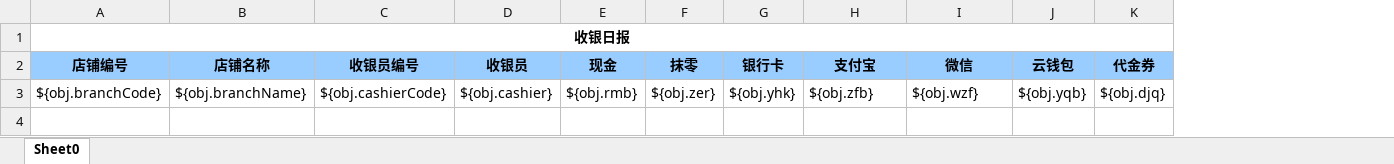
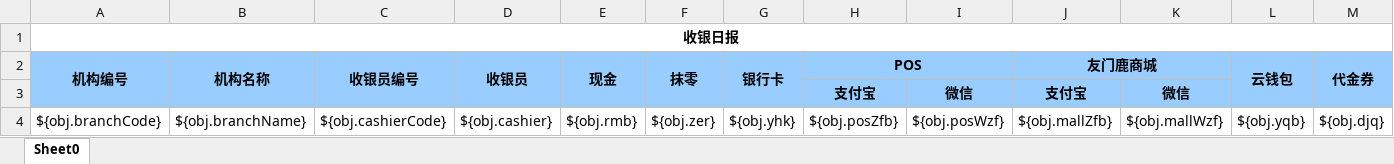
Before and after one commit to zly1988203/easyUI-web, an Excel workbook: src/main/resources/template/excel/export/CashDailyReport_SYY.xlsx, sheet Sheet0, drawn as a sheet; only a part is shown; values as stored, in another font and other column widths than the file's, no borders; addresses are those after the commit; rows hold the shown columns only; the diff covers the shown part only; the diff names each change by its address in the sheet, - before the commit and + after, or states it on an @@ line.

```diff
--- a/src/main/resources/template/excel/export/CashDailyReport_SYY.xlsx (sheet Sheet0)
+++ b/src/main/resources/template/excel/export/CashDailyReport_SYY.xlsx (sheet Sheet0)
+column J (友门鹿商城), row 4: ${obj.mallZfb}
+column K, row 4: ${obj.mallWzf}
-A2: 店铺编号
+A2: 机构编号
+A2:A3 merged
-B2: 店铺名称
+B2: 机构名称
+B2:B3 merged
+C2:C3 merged
+D2:D3 merged
+E2:E3 merged
+F2:F3 merged
+G2:G3 merged
-H2: 支付宝
+H2: POS
+H2:I2 merged
-I2: 微信
+I2: (empty)
+L2:L3 merged
+M2:M3 merged
+row 3:  |  |  |  |  |  |  | 支付宝 | 微信 | 支付宝 | 微信
-H4 (POS): ${obj.zfb}
+H4 (POS): ${obj.posZfb}
-I4: ${obj.wzf}
+I4: ${obj.posWzf}
```
Also changed, not shown: merged cells elsewhere in this sheet, src/main/resources/template/excel/export/CashDailyReport_MD.xlsx, src/main/resources/template/excel/export/CashDailyReport_RQ.xlsx, 13 other files.
